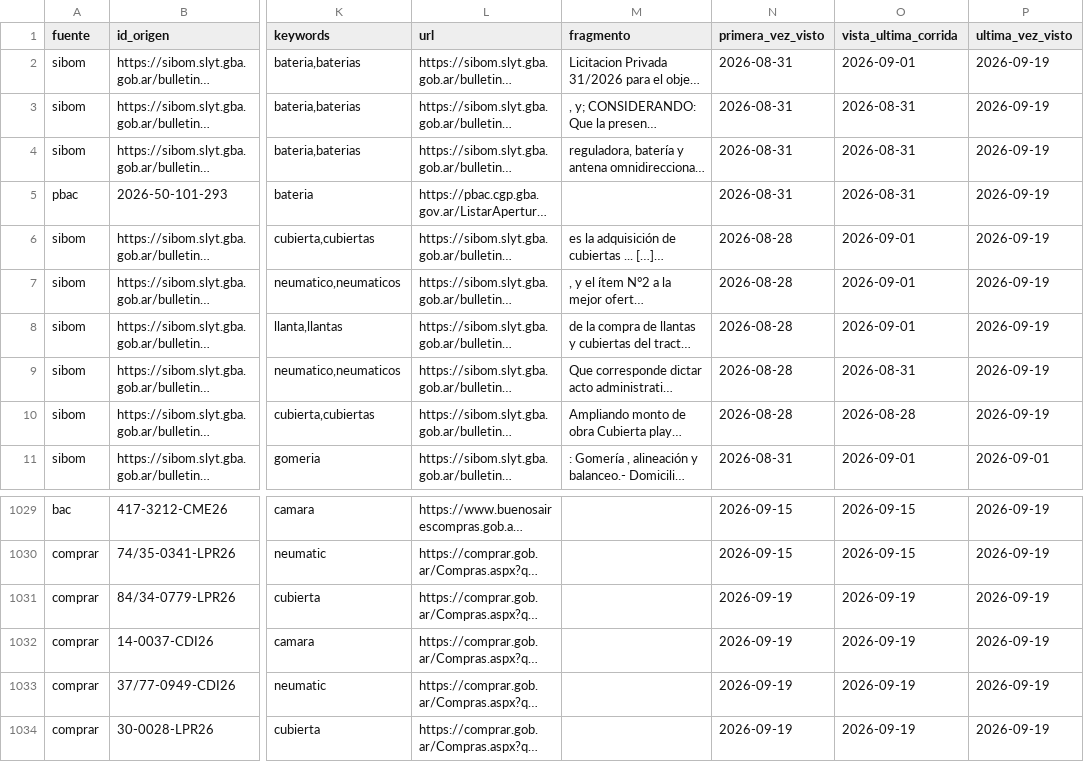
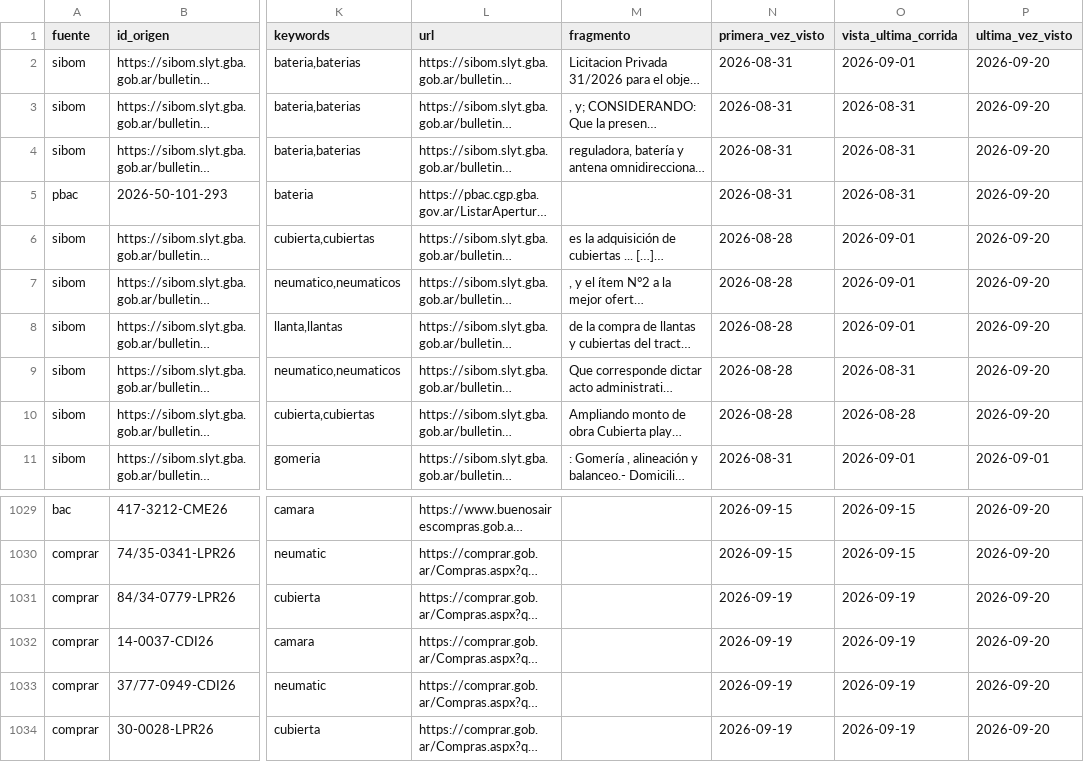
Before and after one commit to Santino530/radar-licitaciones, a CSV file: data/historico.csv, drawn as a sheet; only a part is shown, gaps mark what is left out; long unchanged cells end in …; the diff covers the shown part only; the diff names each change by its address in the sheet, - before the commit and + after, or states it on an @@ line.

```diff
--- a/data/historico.csv
+++ b/data/historico.csv
-P2:P10 (ultima_vez_visto): 2026-09-19
+P2:P10 (ultima_vez_visto): 2026-09-20
-P1029:P1034 (ultima_vez_visto): 2026-09-19
+P1029:P1034 (ultima_vez_visto): 2026-09-20
```
Also changed, not shown: 27 edited cells elsewhere in this file, data/radar_sin_verificar.csv, 2 other files.
